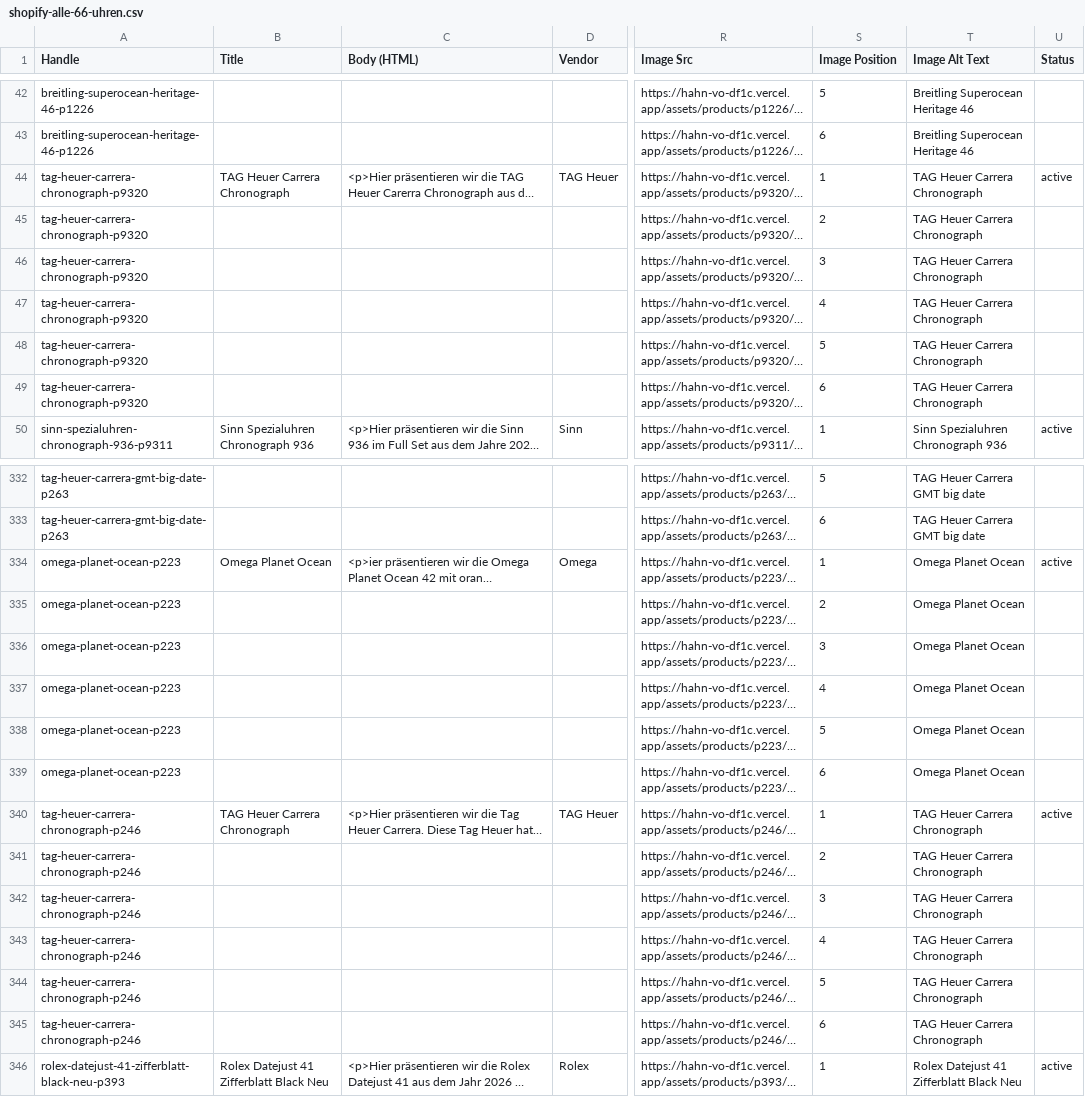
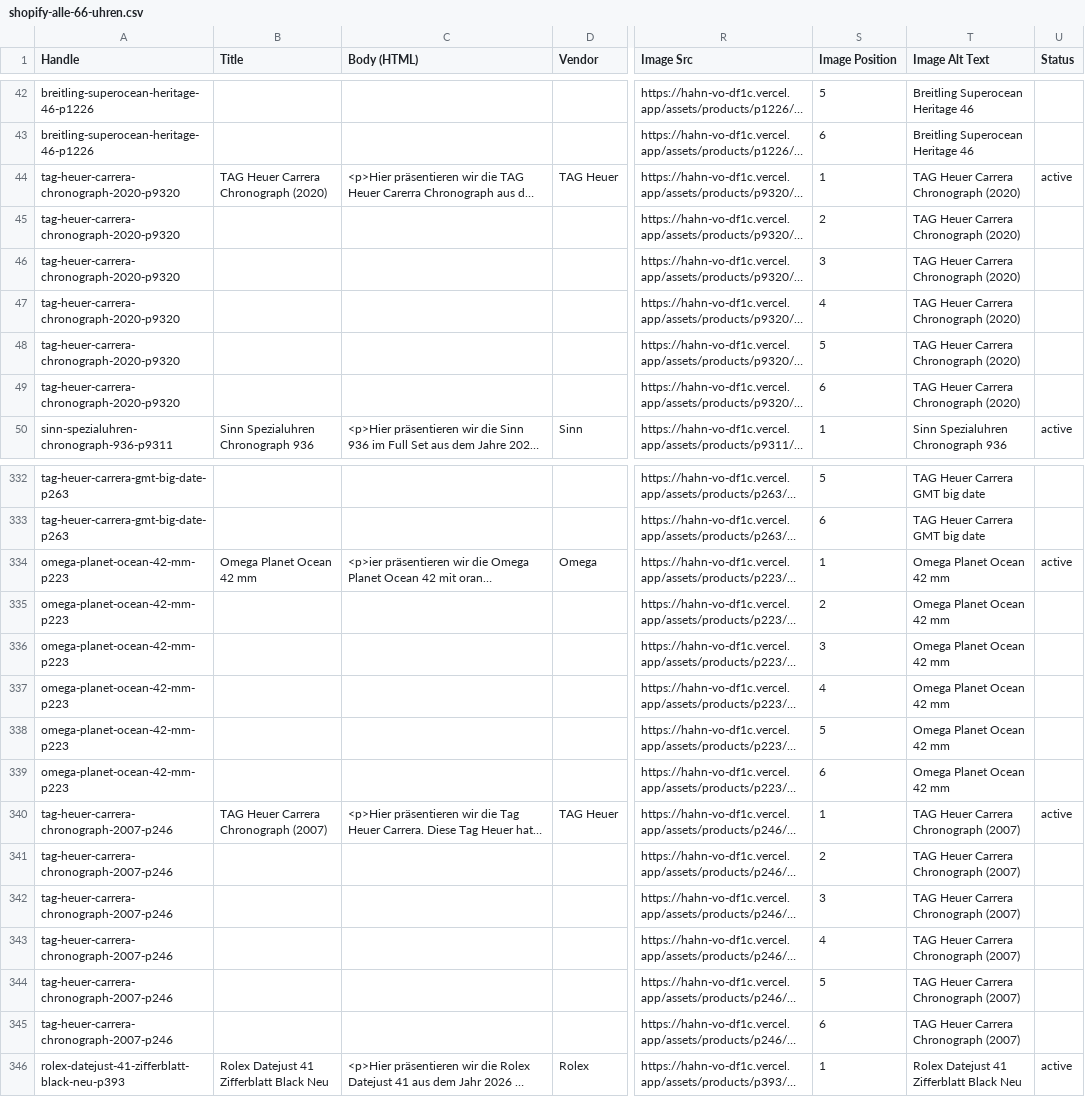
Before and after one commit to valentinpueschel-ui/Hahn-Vo, a CSV file: shopify-alle-66-uhren.csv, drawn as a sheet; only a part is shown, gaps mark what is left out; long unchanged cells end in …; the diff covers the shown part only; the diff names each change by its address in the sheet, - before the commit and + after, or states it on an @@ line.

```diff
--- a/shopify-alle-66-uhren.csv
+++ b/shopify-alle-66-uhren.csv
-A44:A49 (Handle): tag-heuer-carrera-chronograph-p9320
+A44:A49 (Handle): tag-heuer-carrera-chronograph-2020-p9320
-B44 (Title): TAG Heuer Carrera Chronograph
+B44 (Title): TAG Heuer Carrera Chronograph (2020)
-T44:T49 (Image Alt Text): TAG Heuer Carrera Chronograph
+T44:T49 (Image Alt Text): TAG Heuer Carrera Chronograph (2020)
-A334:A339 (Handle): omega-planet-ocean-p223
+A334:A339 (Handle): omega-planet-ocean-42-mm-p223
-B334 (Title): Omega Planet Ocean
+B334 (Title): Omega Planet Ocean 42 mm
-T334:T339 (Image Alt Text): Omega Planet Ocean
+T334:T339 (Image Alt Text): Omega Planet Ocean 42 mm
-A340:A345 (Handle): tag-heuer-carrera-chronograph-p246
+A340:A345 (Handle): tag-heuer-carrera-chronograph-2007-p246
-B340 (Title): TAG Heuer Carrera Chronograph
+B340 (Title): TAG Heuer Carrera Chronograph (2007)
-T340:T345 (Image Alt Text): TAG Heuer Carrera Chronograph
+T340:T345 (Image Alt Text): TAG Heuer Carrera Chronograph (2007)
```
Also changed, not shown: 26 edited cells elsewhere in this file, 4 other files.
